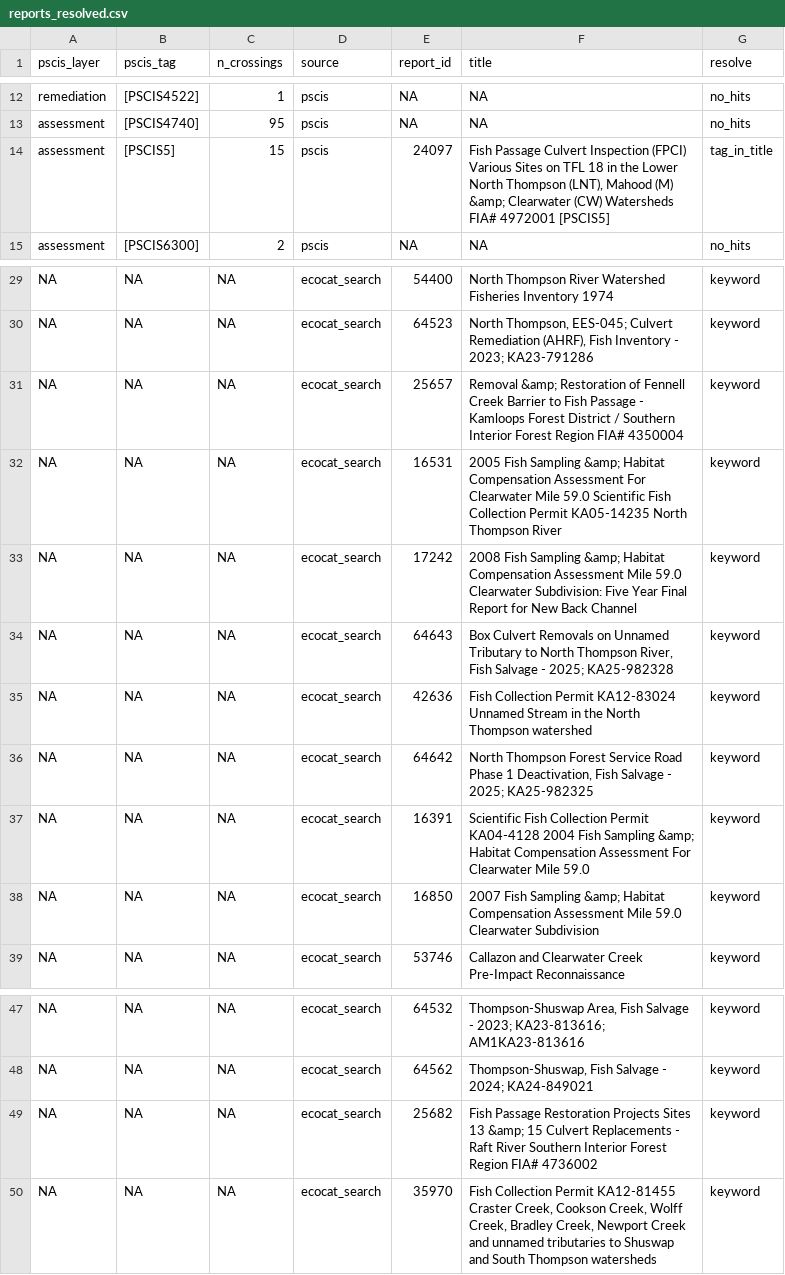
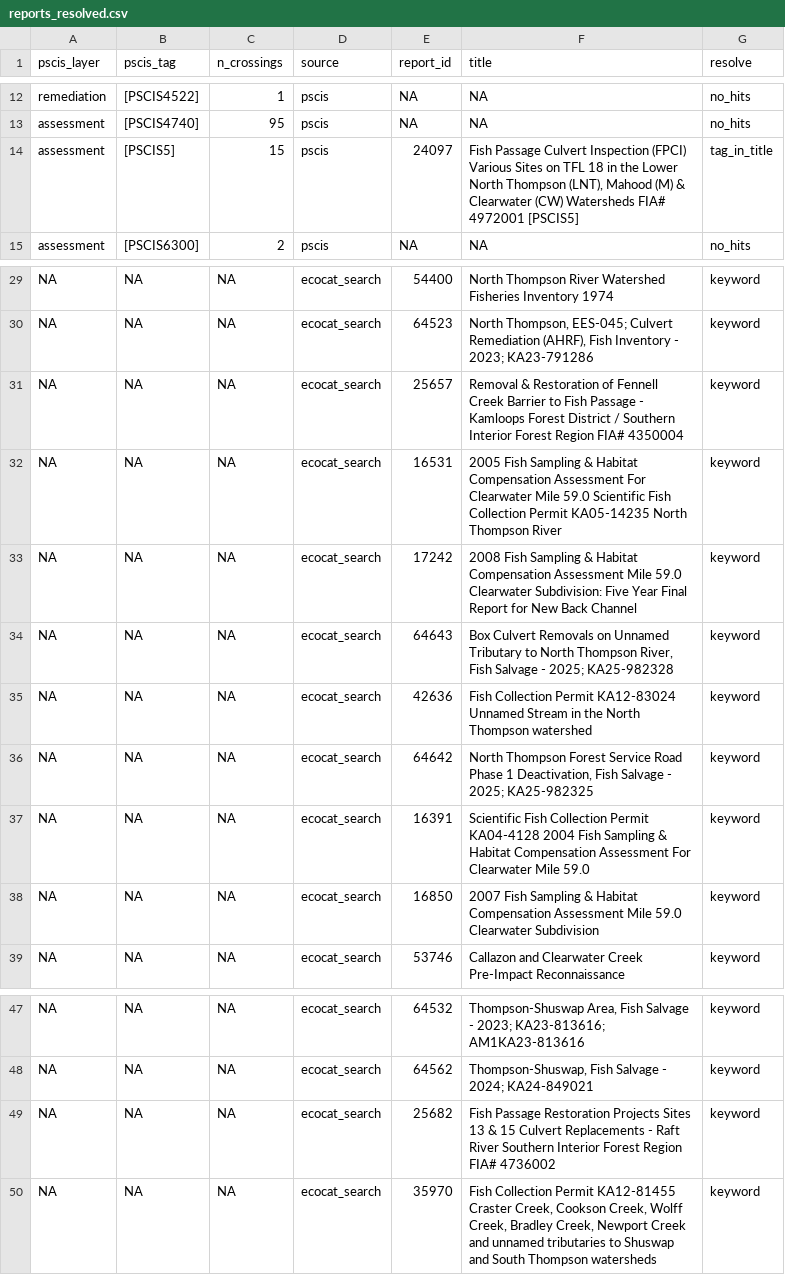
Before and after one commit to NewGraphEnvironment/knowledge, a CSV file: data/lnth/reports_resolved.csv, drawn as a sheet; only a part is shown, gaps mark what is left out.

```diff
--- a/data/lnth/reports_resolved.csv
+++ b/data/lnth/reports_resolved.csv
@@ -13,3 +13,3 @@ remediation,[PSCIS4522],1,pscis,NA,NA,no_hits
 assessment,[PSCIS4740],95,pscis,NA,NA,no_hits
-assessment,[PSCIS5],15,pscis,24097,"Fish Passage Culvert Inspection (FPCI) Various Sites on TFL 18 in the Lower North Thompson (LNT), Mahood (M) &amp; Clearwater (CW) Watersheds FIA# 4972001 [PSCIS5]",tag_in_title
+assessment,[PSCIS5],15,pscis,24097,"Fish Passage Culvert Inspection (FPCI) Various Sites on TFL 18 in the Lower North Thompson (LNT), Mahood (M) & Clearwater (CW) Watersheds FIA# 4972001 [PSCIS5]",tag_in_title
 assessment,[PSCIS6300],2,pscis,NA,NA,no_hits
@@ -30,5 +30,5 @@ NA,NA,NA,ecocat_search,54400,North Thompson River Watershed Fisheries Inventory
 NA,NA,NA,ecocat_search,64523,"North Thompson, EES-045; Culvert Remediation (AHRF), Fish Inventory - 2023; KA23-791286",keyword
-NA,NA,NA,ecocat_search,25657,Removal &amp; Restoration of Fennell Creek Barrier to Fish Passage - Kamloops Forest District / Southern Interior Forest Region FIA# 4350004,keyword
-NA,NA,NA,ecocat_search,16531,2005 Fish Sampling &amp; Habitat Compensation Assessment For Clearwater Mile 59.0 Scientific Fish Collection Permit KA05-14235 North Thompson River,keyword
-NA,NA,NA,ecocat_search,17242,2008 Fish Sampling &amp; Habitat Compensation Assessment Mile 59.0 Clearwater Subdivision: Five Year Final Report for New Back Channel,keyword
+NA,NA,NA,ecocat_search,25657,Removal & Restoration of Fennell Creek Barrier to Fish Passage - Kamloops Forest District / Southern Interior Forest Region FIA# 4350004,keyword
+NA,NA,NA,ecocat_search,16531,2005 Fish Sampling & Habitat Compensation Assessment For Clearwater Mile 59.0 Scientific Fish Collection Permit KA05-14235 North Thompson River,keyword
+NA,NA,NA,ecocat_search,17242,2008 Fish Sampling & Habitat Compensation Assessment Mile 59.0 Clearwater Subdivision: Five Year Final Report for New Back Channel,keyword
 NA,NA,NA,ecocat_search,64643,"Box Culvert Removals on Unnamed Tributary to North Thompson River, Fish Salvage - 2025; KA25-982328",keyword
@@ -36,4 +36,4 @@ NA,NA,NA,ecocat_search,42636,Fish Collection Permit KA12-83024 Unnamed Stream in
 NA,NA,NA,ecocat_search,64642,"North Thompson Forest Service Road Phase 1 Deactivation, Fish Salvage - 2025; KA25-982325",keyword
-NA,NA,NA,ecocat_search,16391,Scientific Fish Collection Permit KA04-4128 2004 Fish Sampling &amp; Habitat Compensation Assessment For Clearwater Mile 59.0,keyword
-NA,NA,NA,ecocat_search,16850,2007 Fish Sampling &amp; Habitat Compensation Assessment Mile 59.0 Clearwater Subdivision,keyword
+NA,NA,NA,ecocat_search,16391,Scientific Fish Collection Permit KA04-4128 2004 Fish Sampling & Habitat Compensation Assessment For Clearwater Mile 59.0,keyword
+NA,NA,NA,ecocat_search,16850,2007 Fish Sampling & Habitat Compensation Assessment Mile 59.0 Clearwater Subdivision,keyword
 NA,NA,NA,ecocat_search,53746,Callazon and Clearwater Creek Pre-Impact Reconnaissance,keyword
@@ -48,3 +48,3 @@ NA,NA,NA,ecocat_search,64532,"Thompson-Shuswap Area, Fish Salvage - 2023; KA23-8
 NA,NA,NA,ecocat_search,64562,"Thompson-Shuswap, Fish Salvage - 2024; KA24-849021",keyword
-NA,NA,NA,ecocat_search,25682,Fish Passage Restoration Projects Sites 13 &amp; 15 Culvert Replacements - Raft River Southern Interior Forest Region FIA# 4736002,keyword
+NA,NA,NA,ecocat_search,25682,Fish Passage Restoration Projects Sites 13 & 15 Culvert Replacements - Raft River Southern Interior Forest Region FIA# 4736002,keyword
 NA,NA,NA,ecocat_search,35970,"Fish Collection Permit KA12-81455 Craster Creek, Cookson Creek, Wolff Creek, Bradley Creek, Newport Creek and unnamed tributaries to Shuswap and South Thompson watersheds",keyword
```
Also changed, not shown: data/lnth/reports_fetch.csv, data/lnth/reports_search_hits.csv, 10 other files.
